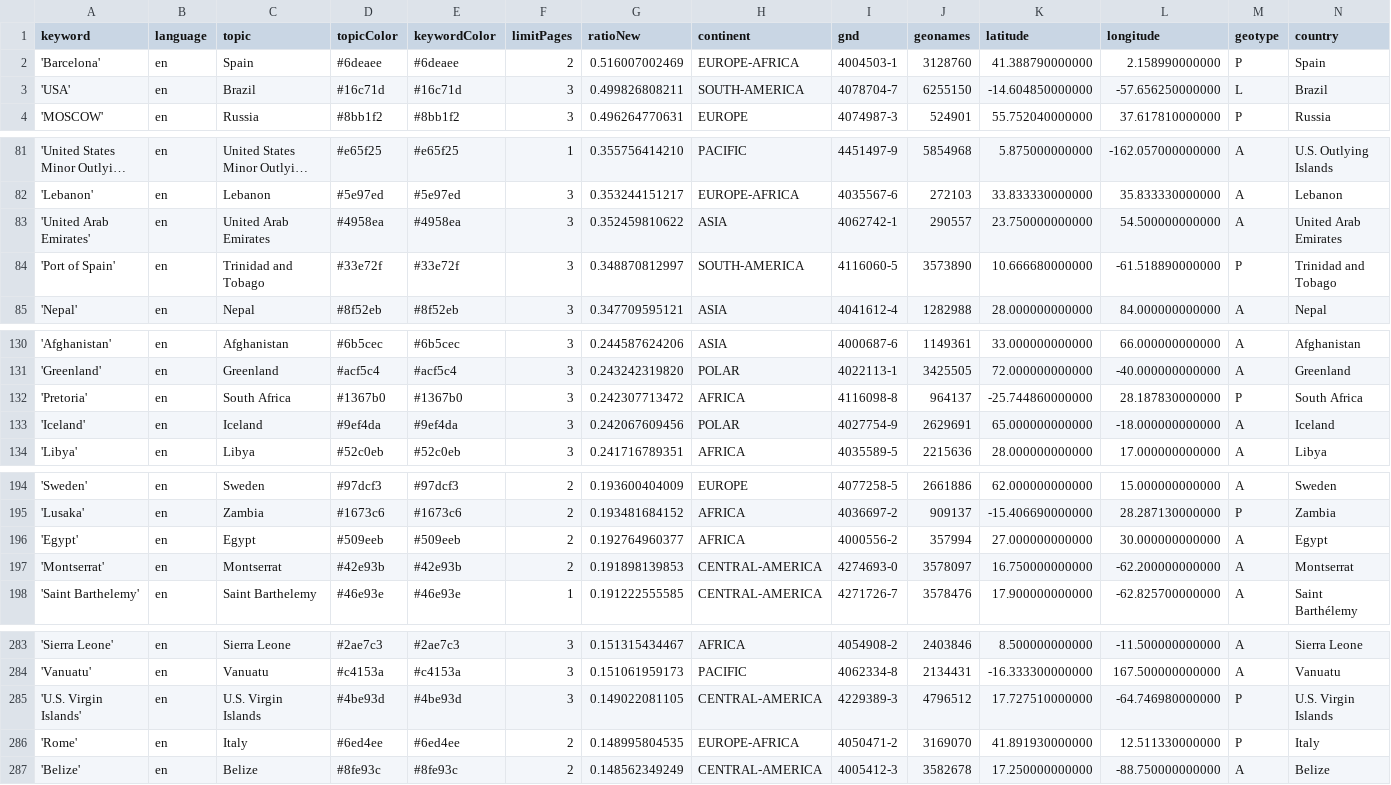
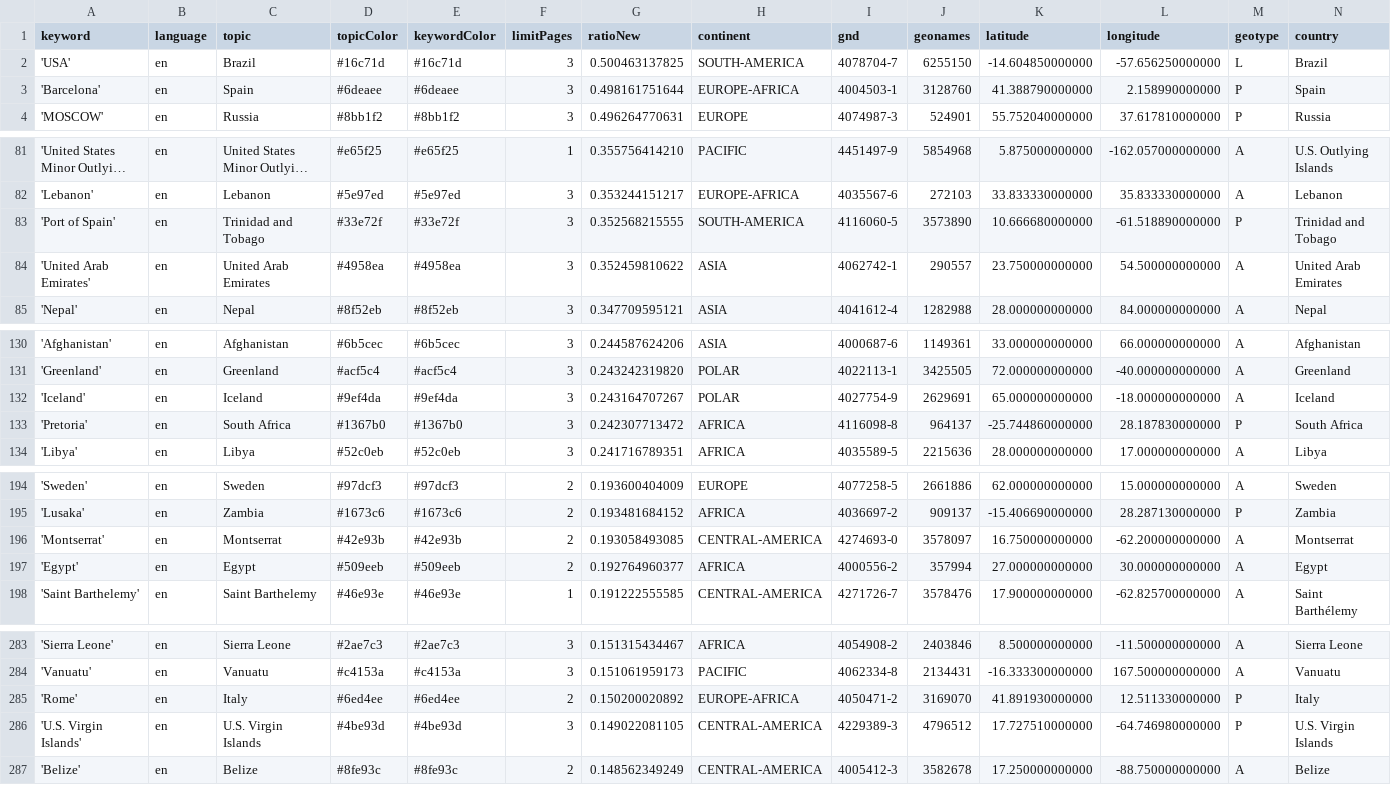
Before and after one commit to mizilett-news/locationWhisperer, a CSV file: keywords.csv, drawn as a sheet; only a part is shown, gaps mark what is left out; long unchanged cells end in …; removed rows and columns are numbered as before the commit, all else as after; rows hold the shown columns only; the diff covers the shown part only; the diff names each change by its address in the sheet, - before the commit and + after, or states it on an @@ line.

```diff
--- a/keywords.csv
+++ b/keywords.csv
-row 2: 'Barcelona' | en | Spain | #6deaee | #6deaee | 2 | 0.516007002469 | EUROPE-AFRICA | 4004503-1 | 3128760 | 41.388790000000 | 2.158990000000 | P | Spain
-G2 (ratioNew): 0.499826808211
+G2 (ratioNew): 0.500463137825
+row 3: 'Barcelona' | en | Spain | #6deaee | #6deaee | 3 | 0.498161751644 | EUROPE-AFRICA | 4004503-1 | 3128760 | 41.388790000000 | 2.158990000000 | P | Spain
+row 83: 'Port of Spain' | en | Trinidad and Tobago | #33e72f | #33e72f | 3 | 0.352568215555 | SOUTH-AMERICA | 4116060-5 | 3573890 | 10.666680000000 | -61.518890000000 | P | Trinidad and Tobago
-row 84: 'Port of Spain' | en | Trinidad and Tobago | #33e72f | #33e72f | 3 | 0.348870812997 | SOUTH-AMERICA | 4116060-5 | 3573890 | 10.666680000000 | -61.518890000000 | P | Trinidad and Tobago
+row 132: 'Iceland' | en | Iceland | #9ef4da | #9ef4da | 3 | 0.243164707267 | POLAR | 4027754-9 | 2629691 | 65.000000000000 | -18.000000000000 | A | Iceland
-row 133: 'Iceland' | en | Iceland | #9ef4da | #9ef4da | 3 | 0.242067609456 | POLAR | 4027754-9 | 2629691 | 65.000000000000 | -18.000000000000 | A | Iceland
+row 196: 'Montserrat' | en | Montserrat | #42e93b | #42e93b | 2 | 0.193058493085 | CENTRAL-AMERICA | 4274693-0 | 3578097 | 16.750000000000 | -62.200000000000 | A | Montserrat
-row 197: 'Montserrat' | en | Montserrat | #42e93b | #42e93b | 2 | 0.191898139853 | CENTRAL-AMERICA | 4274693-0 | 3578097 | 16.750000000000 | -62.200000000000 | A | Montserrat
+row 285: 'Rome' | en | Italy | #6ed4ee | #6ed4ee | 2 | 0.150200020892 | EUROPE-AFRICA | 4050471-2 | 3169070 | 41.891930000000 | 12.511330000000 | P | Italy
-row 286: 'Rome' | en | Italy | #6ed4ee | #6ed4ee | 2 | 0.148995804535 | EUROPE-AFRICA | 4050471-2 | 3169070 | 41.891930000000 | 12.511330000000 | P | Italy
```
Also changed, not shown: 1 added row, 1 removed row and 2 edited cells elsewhere in this file, csv/news_2026_09.csv, 1 other file.
